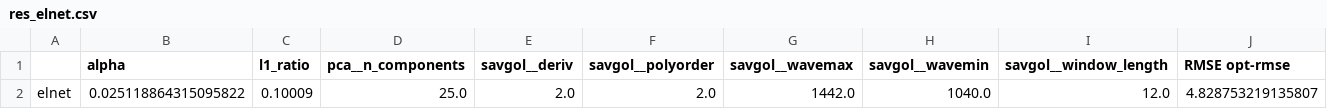
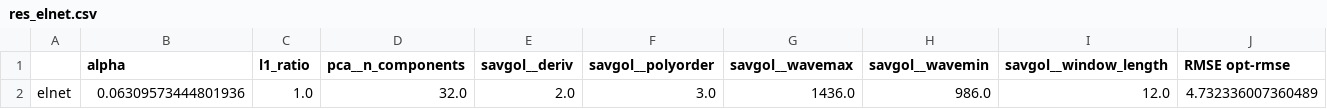
Before and after one commit to rudloffl/open-nirs, a CSV file: data/res_elnet.csv, drawn as a sheet; only a part is shown; removed rows and columns are numbered as before the commit, all else as after; rows hold the shown columns only; the diff names each change by its address in the sheet, - before the commit and + after, or states it on an @@ line.

```diff
--- a/data/res_elnet.csv
+++ b/data/res_elnet.csv
-row 2: elnet | 0.025118864315095822 | 0.10009 | 25.0 | 2.0 | 2.0 | 1442.0 | 1040.0 | 12.0 | 4.828753219135807
+row 2: elnet | 0.06309573444801936 | 1.0 | 32.0 | 2.0 | 3.0 | 1436.0 | 986.0 | 12.0 | 4.732336007360489
```
Also changed, not shown: data/res_svm.csv, 6 other files.
